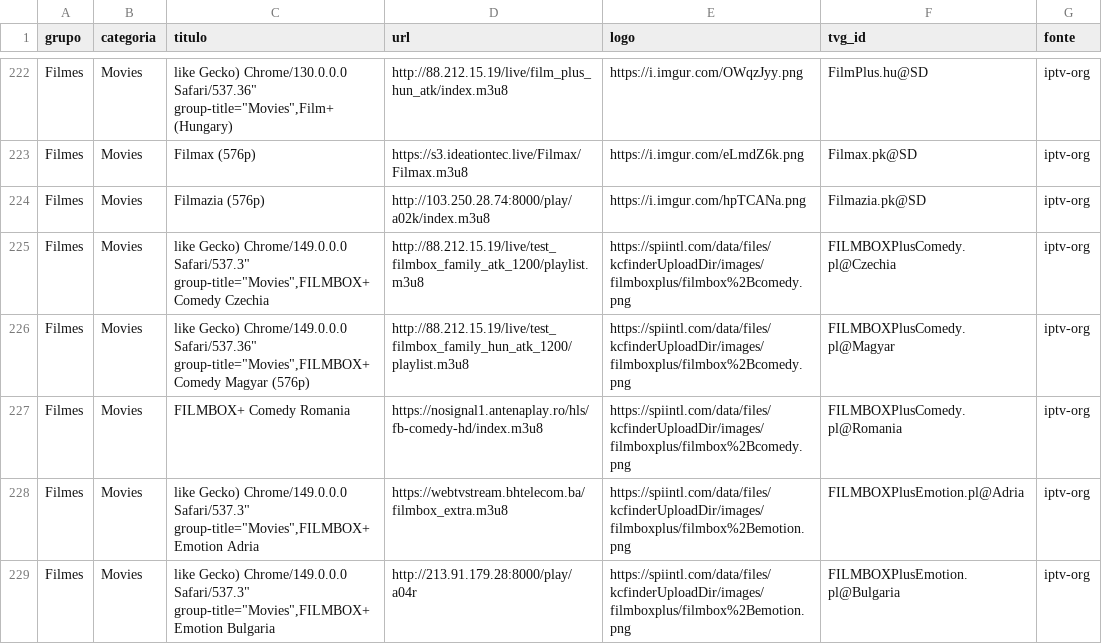
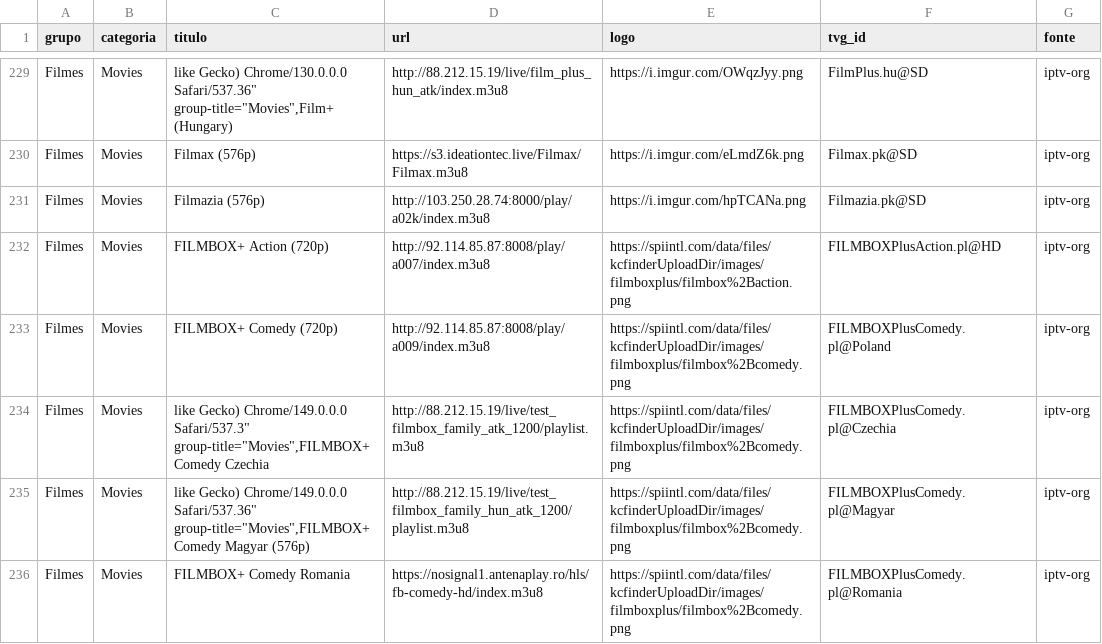
Before and after one commit to kaykewf13/animeout, a CSV file: sources/iptv_org_vod.csv, drawn as a sheet; only a part is shown, gaps mark what is left out; the shorter side is filled out with more unchanged rows; the diff covers the shown part only.

```diff
--- a/sources/iptv_org_vod.csv
+++ b/sources/iptv_org_vod.csv
@@ -224,2 +231,4 @@ Filmes,Movies,Filmax (576p),https://s3.ideationtec.live/Filmax/Filmax.m3u8,https
 Filmes,Movies,Filmazia (576p),http://103.250.28.74:8000/play/a02k/index.m3u8,https://i.imgur.com/hpTCANa.png,Filmazia.pk@SD,iptv-org
+Filmes,Movies,FILMBOX+ Action (720p),http://92.114.85.87:8008/play/a007/index.m3u8,https://spiintl.com/data/files/kcfinderUploadDir/images/filmboxplus/filmbox%2Baction.png,FILMBOXPlusAction.pl@HD,iptv-org
+Filmes,Movies,FILMBOX+ Comedy (720p),http://92.114.85.87:8008/play/a009/index.m3u8,https://spiintl.com/data/files/kcfinderUploadDir/images/filmboxplus/filmbox%2Bcomedy.png,FILMBOXPlusComedy.pl@Poland,iptv-org
 Filmes,Movies,"like Gecko) Chrome/149.0.0.0 Safari/537.3"" group-title=""Movies"",FILMBOX+ Comedy Czechia",http://88.212.15.19/live/test_filmbox_family_atk_1200/playlist.m3u8,https://spiintl.com/data/files/kcfinderUploadDir/images/filmboxplus/filmbox%2Bcomedy.png,FILMBOXPlusComedy.pl@Czechia,iptv-org
```
Also changed, not shown: 23 added rows, 1 removed row and 8 edited cells elsewhere in this file, 3 other files.
